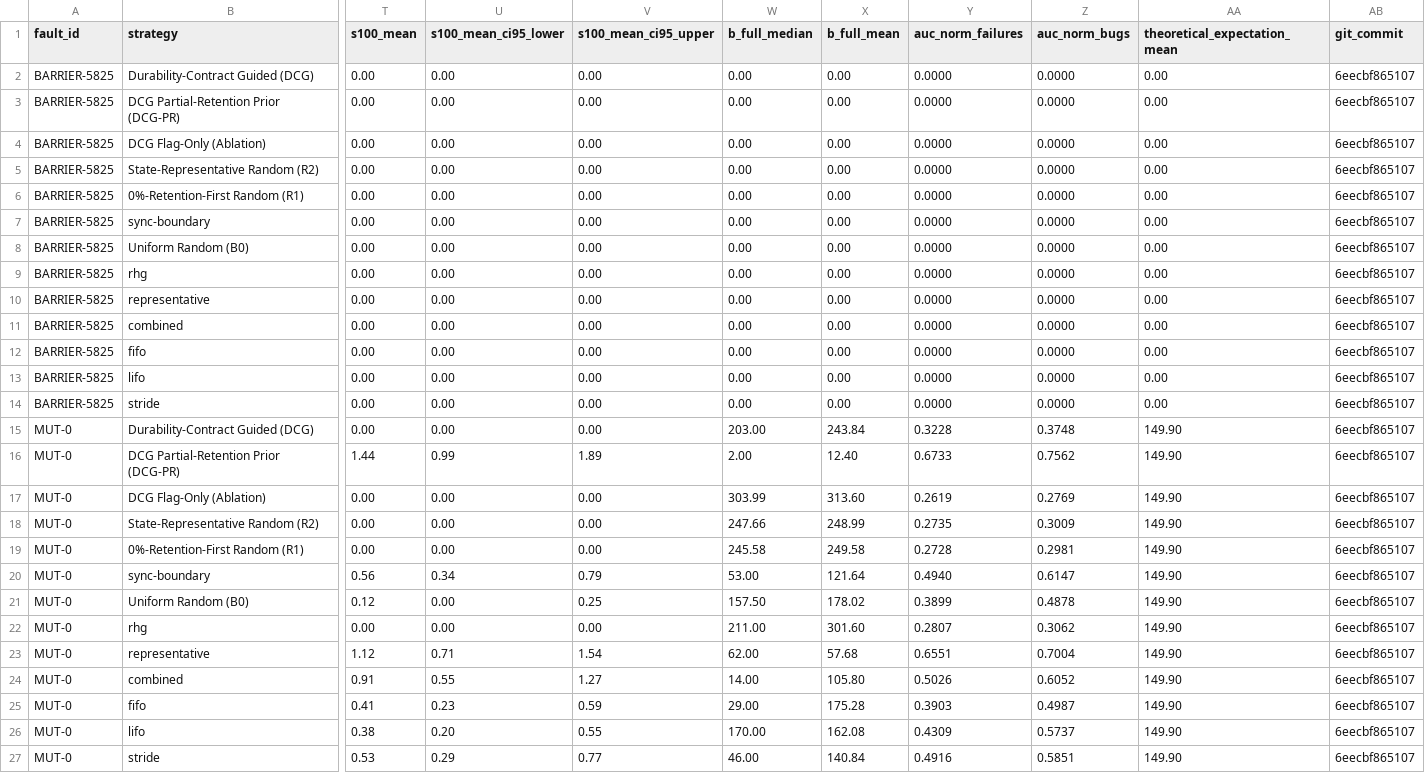
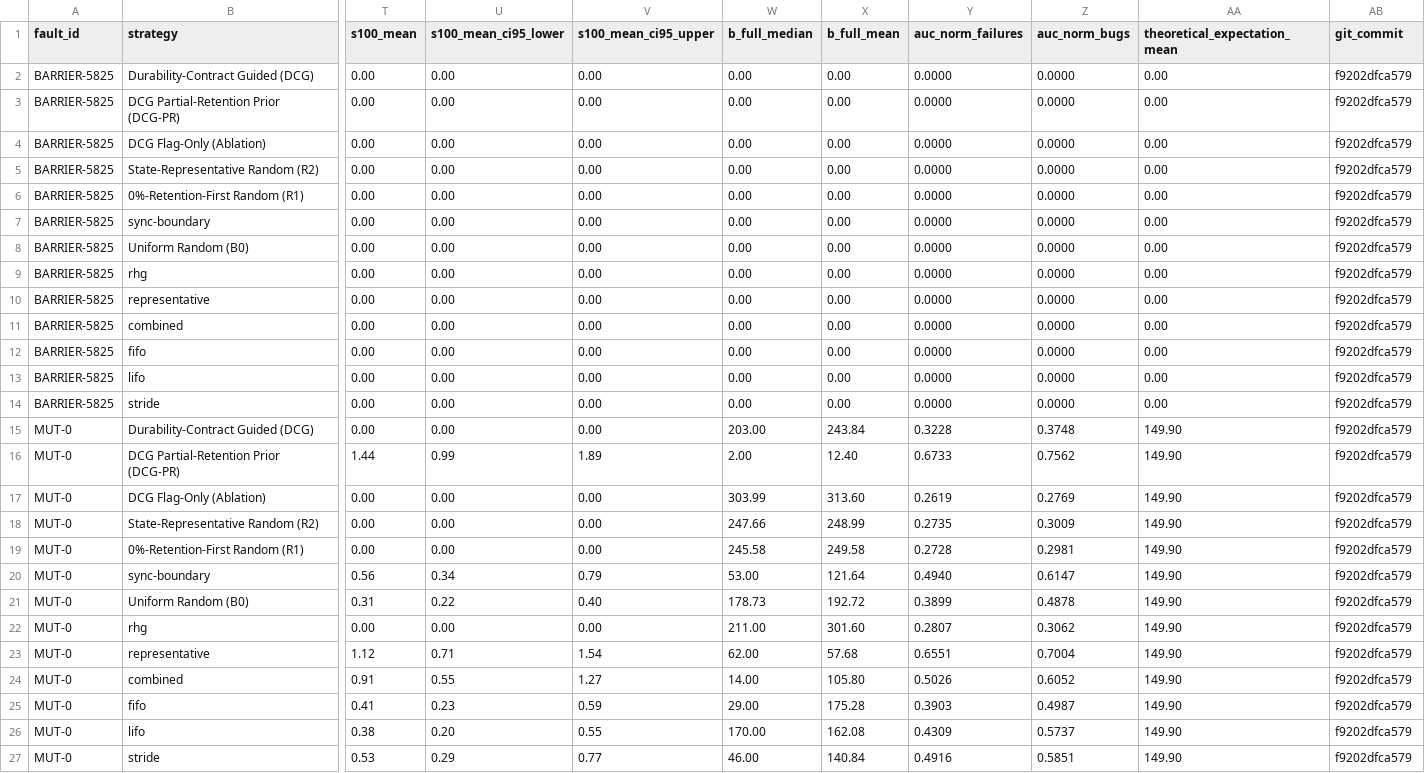
Before and after one commit to akshatrathore1/CraConTest, a CSV file: results/casestudy_pebble5825_summary.csv, drawn as a sheet; only a part is shown, gaps mark what is left out; removed rows and columns are numbered as before the commit, all else as after; rows hold the shown columns only; the diff names each change by its address in the sheet, - before the commit and + after, or states it on an @@ line.

```diff
--- a/results/casestudy_pebble5825_summary.csv
+++ b/results/casestudy_pebble5825_summary.csv
-AB2:AB20 (git_commit): 6eecbf865107
+AB2:AB20 (git_commit): f9202dfca579
-row 21: MUT-0 | Uniform Random (B0) | 0.12 | 0.00 | 0.25 | 157.50 | 178.02 | 0.3899 | 0.4878 | 149.90 | 6eecbf865107
+row 21: MUT-0 | Uniform Random (B0) | 0.31 | 0.22 | 0.40 | 178.73 | 192.72 | 0.3899 | 0.4878 | 149.90 | f9202dfca579
-AB22:AB27 (git_commit): 6eecbf865107
+AB22:AB27 (git_commit): f9202dfca579
```
Also changed, not shown: results/casestudy_pebble5825_per_seed.csv, 3 other files.
